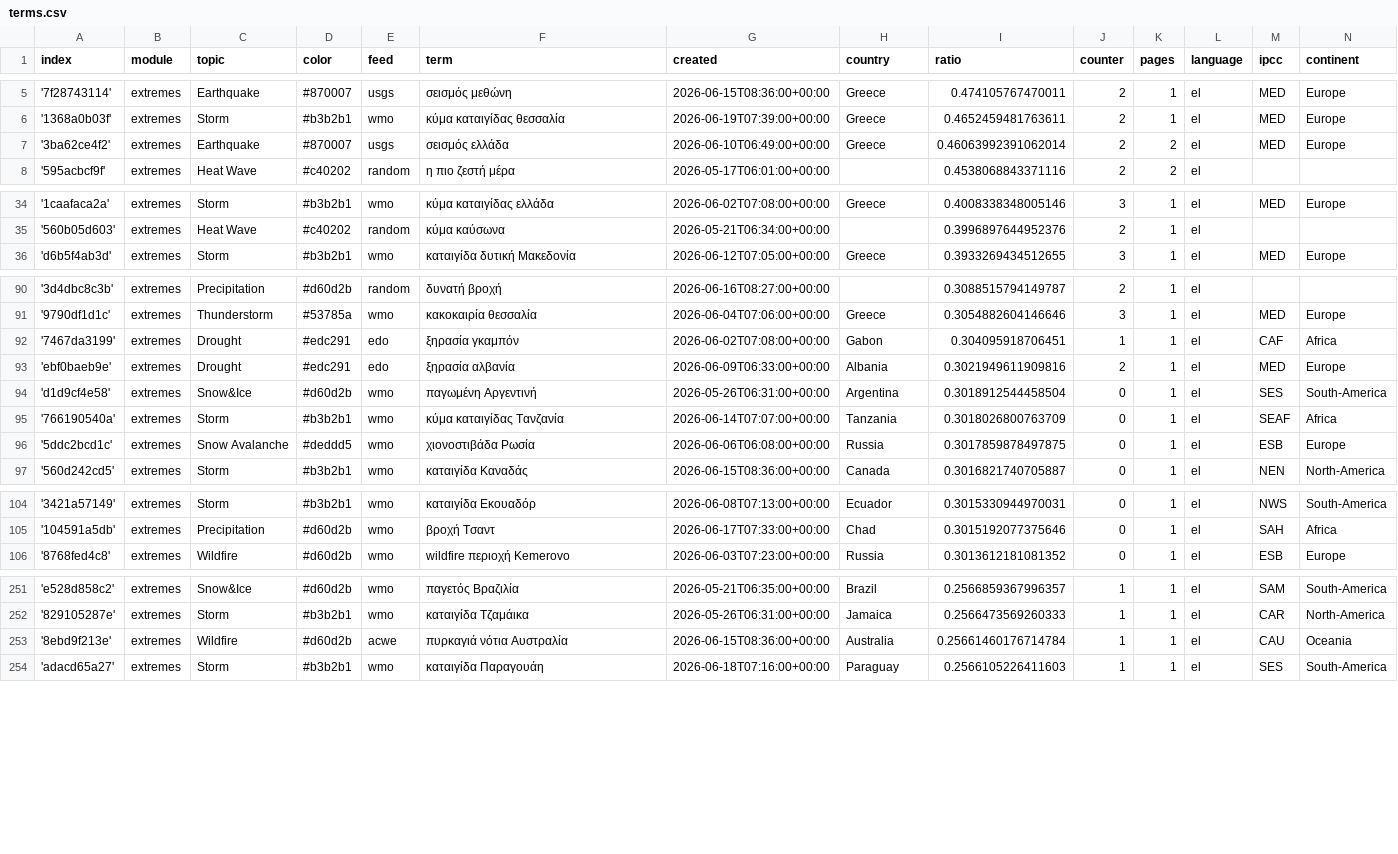
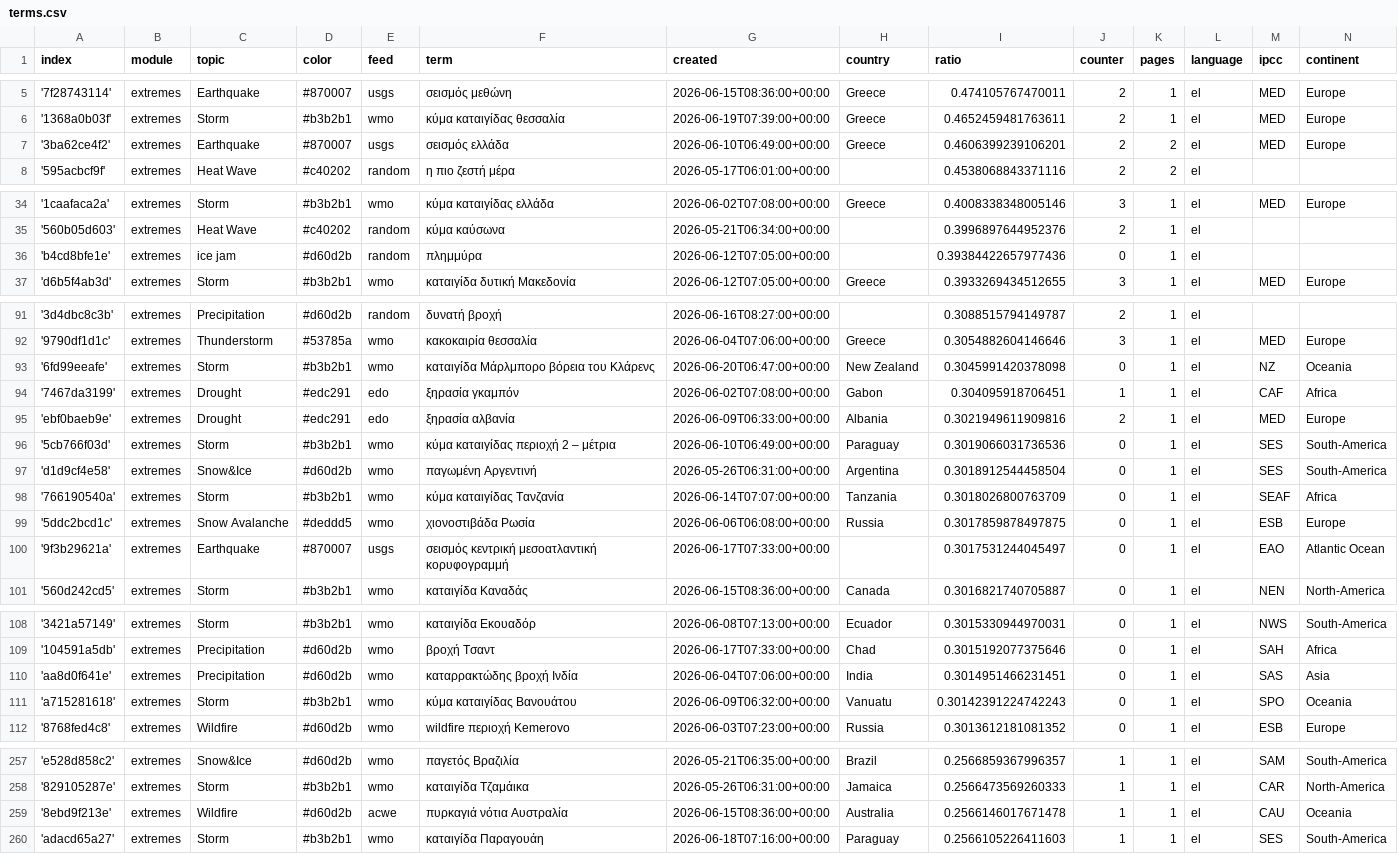
Before and after one commit to newsWhisperer/greekExtremes, a CSV file: terms.csv, drawn as a sheet; only a part is shown, gaps mark what is left out.

Commit message:
Commit from GitHub Actions (import:0.0)

```diff
--- a/terms.csv
+++ b/terms.csv
@@ -6,3 +6,3 @@ index,module,topic,color,feed,term,created,country,ratio,counter,pages,language,
 '1368a0b03f',extremes,Storm,#b3b2b1,wmo,κύμα καταιγίδας θεσσαλία,2026-06-19T07:39:00+00:00,Greece,0.4652459481763611,2,1,el,MED,Europe
-'3ba62ce4f2',extremes,Earthquake,#870007,usgs,σεισμός ελλάδα,2026-06-10T06:49:00+00:00,Greece,0.46063992391062014,2,2,el,MED,Europe
+'3ba62ce4f2',extremes,Earthquake,#870007,usgs,σεισμός ελλάδα,2026-06-10T06:49:00+00:00,Greece,0.4606399239106201,2,2,el,MED,Europe
 '595acbcf9f',extremes,Heat Wave,#c40202,random,η πιο ζεστή μέρα,2026-05-17T06:01:00+00:00,,0.4538068843371116,2,2,el,,
@@ -35,2 +35,3 @@ index,module,topic,color,feed,term,created,country,ratio,counter,pages,language,
 '560b05d603',extremes,Heat Wave,#c40202,random,κύμα καύσωνα,2026-05-21T06:34:00+00:00,,0.3996897644952376,2,1,el,,
+'b4cd8bfe1e',extremes,ice jam,#d60d2b,random,πλημμύρα,2026-06-12T07:05:00+00:00,,0.39384422657977436,0,1,el,,
 'd6b5f4ab3d',extremes,Storm,#b3b2b1,wmo,καταιγίδα δυτική Μακεδονία,2026-06-12T07:05:00+00:00,Greece,0.3933269434512655,3,1,el,MED,Europe
@@ -91,4 +92,6 @@ index,module,topic,color,feed,term,created,country,ratio,counter,pages,language,
 '9790df1d1c',extremes,Thunderstorm,#53785a,wmo,κακοκαιρία θεσσαλία,2026-06-04T07:06:00+00:00,Greece,0.3054882604146646,3,1,el,MED,Europe
+'6fd99eeafe',extremes,Storm,#b3b2b1,wmo,καταιγίδα Μάρλμπορο βόρεια του Κλάρενς,2026-06-20T06:47:00+00:00,New Zealand,0.3045991420378098,0,1,el,NZ,Oceania
 '7467da3199',extremes,Drought,#edc291,edo,ξηρασία γκαμπόν,2026-06-02T07:08:00+00:00,Gabon,0.304095918706451,1,1,el,CAF,Africa
 'ebf0baeb9e',extremes,Drought,#edc291,edo,ξηρασία αλβανία,2026-06-09T06:33:00+00:00,Albania,0.3021949611909816,2,1,el,MED,Europe
+'5cb766f03d',extremes,Storm,#b3b2b1,wmo,κύμα καταιγίδας περιοχή 2 – μέτρια,2026-06-10T06:49:00+00:00,Paraguay,0.3019066031736536,0,1,el,SES,South-America
 'd1d9cf4e58',extremes,Snow&Ice,#d60d2b,wmo,παγωμένη Αργεντινή,2026-05-26T06:31:00+00:00,Argentina,0.3018912544458504,0,1,el,SES,South-America
@@ -96,2 +99,3 @@ index,module,topic,color,feed,term,created,country,ratio,counter,pages,language,
 '5ddc2bcd1c',extremes,Snow Avalanche,#deddd5,wmo,χιονοστιβάδα Ρωσία,2026-06-06T06:08:00+00:00,Russia,0.3017859878497875,0,1,el,ESB,Europe
+'9f3b29621a',extremes,Earthquake,#870007,usgs,σεισμός κεντρική μεσοατλαντική κορυφογραμμή,2026-06-17T07:33:00+00:00,,0.3017531244045497,0,1,el,EAO,Atlantic Ocean
 '560d242cd5',extremes,Storm,#b3b2b1,wmo,καταιγίδα Καναδάς,2026-06-15T08:36:00+00:00,Canada,0.3016821740705887,0,1,el,NEN,North-America
@@ -105,2 +109,4 @@ index,module,topic,color,feed,term,created,country,ratio,counter,pages,language,
 '104591a5db',extremes,Precipitation,#d60d2b,wmo,βροχή Τσαντ,2026-06-17T07:33:00+00:00,Chad,0.3015192077375646,0,1,el,SAH,Africa
+'aa8d0f641e',extremes,Precipitation,#d60d2b,wmo,καταρρακτώδης βροχή Ινδία,2026-06-04T07:06:00+00:00,India,0.3014951466231451,0,1,el,SAS,Asia
+'a715281618',extremes,Storm,#b3b2b1,wmo,κύμα καταιγίδας Βανουάτου,2026-06-09T06:32:00+00:00,Vanuatu,0.30142391224742243,0,1,el,SPO,Oceania
 '8768fed4c8',extremes,Wildfire,#d60d2b,wmo,wildfire περιοχή Kemerovo,2026-06-03T07:23:00+00:00,Russia,0.3013612181081352,0,1,el,ESB,Europe
@@ -252,3 +258,3 @@ index,module,topic,color,feed,term,created,country,ratio,counter,pages,language,
 '829105287e',extremes,Storm,#b3b2b1,wmo,καταιγίδα Τζαμάικα,2026-05-26T06:31:00+00:00,Jamaica,0.2566473569260333,1,1,el,CAR,North-America
-'8ebd9f213e',extremes,Wildfire,#d60d2b,acwe,πυρκαγιά νότια Αυστραλία,2026-06-15T08:36:00+00:00,Australia,0.25661460176714784,1,1,el,CAU,Oceania
+'8ebd9f213e',extremes,Wildfire,#d60d2b,acwe,πυρκαγιά νότια Αυστραλία,2026-06-15T08:36:00+00:00,Australia,0.2566146017671478,1,1,el,CAU,Oceania
 'adacd65a27',extremes,Storm,#b3b2b1,wmo,καταιγίδα Παραγουάη,2026-06-18T07:16:00+00:00,Paraguay,0.2566105226411603,1,1,el,SES,South-America
```
